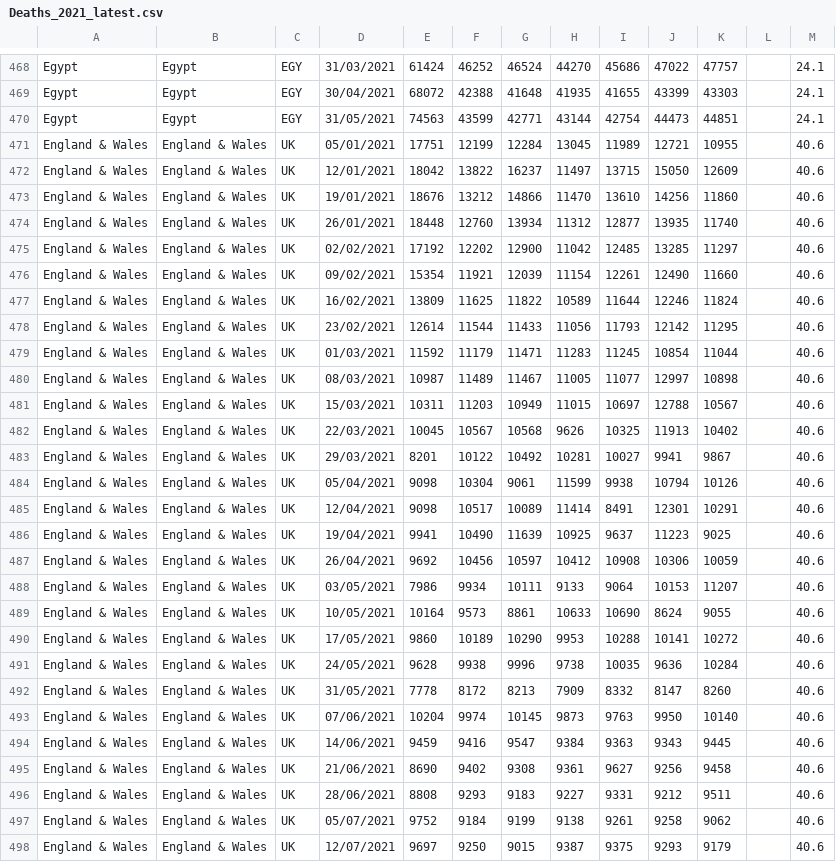
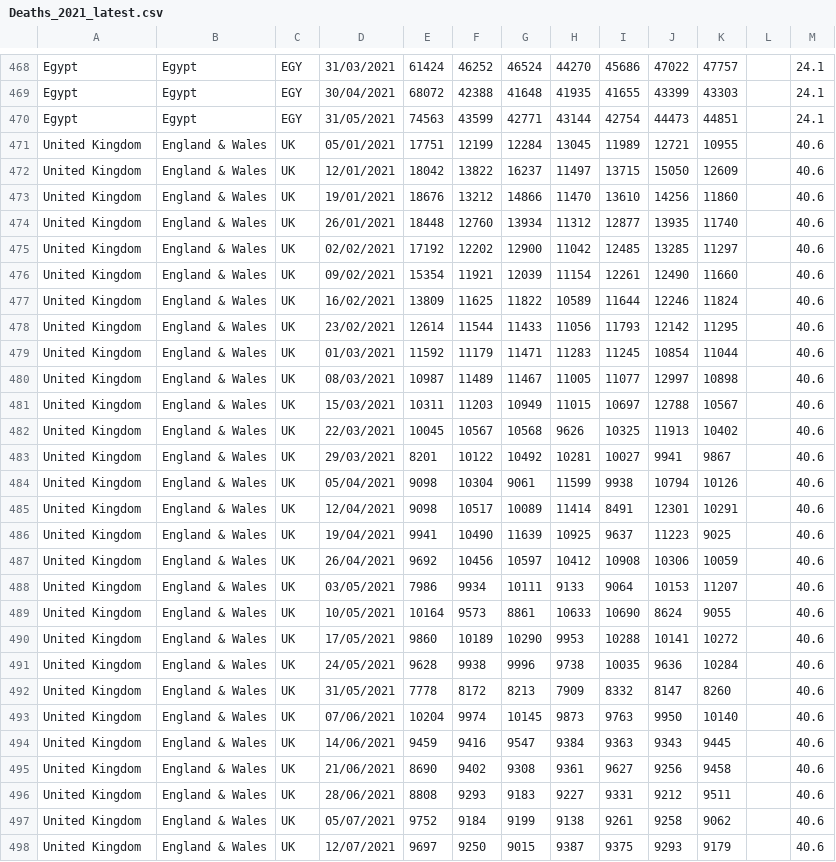
Before and after one commit to AgifAlAviv/world-mortality, a CSV file: Deaths_2021_latest.csv, drawn as a sheet; only a part is shown, gaps mark what is left out; the diff covers the shown part only.

```diff
--- a/Deaths_2021_latest.csv
+++ b/Deaths_2021_latest.csv
@@ -470,29 +470,29 @@ Egypt,Egypt,EGY,30/04/2021,68072,42388,41648,41935,41655,43399,43303,,24.1
 Egypt,Egypt,EGY,31/05/2021,74563,43599,42771,43144,42754,44473,44851,,24.1
-England & Wales,England & Wales,UK,05/01/2021,17751,12199,12284,13045,11989,12721,10955,,40.6
-England & Wales,England & Wales,UK,12/01/2021,18042,13822,16237,11497,13715,15050,12609,,40.6
-England & Wales,England & Wales,UK,19/01/2021,18676,13212,14866,11470,13610,14256,11860,,40.6
-England & Wales,England & Wales,UK,26/01/2021,18448,12760,13934,11312,12877,13935,11740,,40.6
-England & Wales,England & Wales,UK,02/02/2021,17192,12202,12900,11042,12485,13285,11297,,40.6
-England & Wales,England & Wales,UK,09/02/2021,15354,11921,12039,11154,12261,12490,11660,,40.6
-England & Wales,England & Wales,UK,16/02/2021,13809,11625,11822,10589,11644,12246,11824,,40.6
-England & Wales,England & Wales,UK,23/02/2021,12614,11544,11433,11056,11793,12142,11295,,40.6
-England & Wales,England & Wales,UK,01/03/2021,11592,11179,11471,11283,11245,10854,11044,,40.6
-England & Wales,England & Wales,UK,08/03/2021,10987,11489,11467,11005,11077,12997,10898,,40.6
-England & Wales,England & Wales,UK,15/03/2021,10311,11203,10949,11015,10697,12788,10567,,40.6
-England & Wales,England & Wales,UK,22/03/2021,10045,10567,10568,9626,10325,11913,10402,,40.6
-England & Wales,England & Wales,UK,29/03/2021,8201,10122,10492,10281,10027,9941,9867,,40.6
-England & Wales,England & Wales,UK,05/04/2021,9098,10304,9061,11599,9938,10794,10126,,40.6
-England & Wales,England & Wales,UK,12/04/2021,9098,10517,10089,11414,8491,12301,10291,,40.6
-England & Wales,England & Wales,UK,19/04/2021,9941,10490,11639,10925,9637,11223,9025,,40.6
-England & Wales,England & Wales,UK,26/04/2021,9692,10456,10597,10412,10908,10306,10059,,40.6
-England & Wales,England & Wales,UK,03/05/2021,7986,9934,10111,9133,9064,10153,11207,,40.6
-England & Wales,England & Wales,UK,10/05/2021,10164,9573,8861,10633,10690,8624,9055,,40.6
-England & Wales,England & Wales,UK,17/05/2021,9860,10189,10290,9953,10288,10141,10272,,40.6
-England & Wales,England & Wales,UK,24/05/2021,9628,9938,9996,9738,10035,9636,10284,,40.6
-England & Wales,England & Wales,UK,31/05/2021,7778,8172,8213,7909,8332,8147,8260,,40.6
-England & Wales,England & Wales,UK,07/06/2021,10204,9974,10145,9873,9763,9950,10140,,40.6
-England & Wales,England & Wales,UK,14/06/2021,9459,9416,9547,9384,9363,9343,9445,,40.6
-England & Wales,England & Wales,UK,21/06/2021,8690,9402,9308,9361,9627,9256,9458,,40.6
-England & Wales,England & Wales,UK,28/06/2021,8808,9293,9183,9227,9331,9212,9511,,40.6
-England & Wales,England & Wales,UK,05/07/2021,9752,9184,9199,9138,9261,9258,9062,,40.6
-England & Wales,England & Wales,UK,12/07/2021,9697,9250,9015,9387,9375,9293,9179,,40.6
+United Kingdom,England & Wales,UK,05/01/2021,17751,12199,12284,13045,11989,12721,10955,,40.6
+United Kingdom,England & Wales,UK,12/01/2021,18042,13822,16237,11497,13715,15050,12609,,40.6
+United Kingdom,England & Wales,UK,19/01/2021,18676,13212,14866,11470,13610,14256,11860,,40.6
+United Kingdom,England & Wales,UK,26/01/2021,18448,12760,13934,11312,12877,13935,11740,,40.6
+United Kingdom,England & Wales,UK,02/02/2021,17192,12202,12900,11042,12485,13285,11297,,40.6
+United Kingdom,England & Wales,UK,09/02/2021,15354,11921,12039,11154,12261,12490,11660,,40.6
+United Kingdom,England & Wales,UK,16/02/2021,13809,11625,11822,10589,11644,12246,11824,,40.6
+United Kingdom,England & Wales,UK,23/02/2021,12614,11544,11433,11056,11793,12142,11295,,40.6
+United Kingdom,England & Wales,UK,01/03/2021,11592,11179,11471,11283,11245,10854,11044,,40.6
+United Kingdom,England & Wales,UK,08/03/2021,10987,11489,11467,11005,11077,12997,10898,,40.6
+United Kingdom,England & Wales,UK,15/03/2021,10311,11203,10949,11015,10697,12788,10567,,40.6
+United Kingdom,England & Wales,UK,22/03/2021,10045,10567,10568,9626,10325,11913,10402,,40.6
+United Kingdom,England & Wales,UK,29/03/2021,8201,10122,10492,10281,10027,9941,9867,,40.6
+United Kingdom,England & Wales,UK,05/04/2021,9098,10304,9061,11599,9938,10794,10126,,40.6
+United Kingdom,England & Wales,UK,12/04/2021,9098,10517,10089,11414,8491,12301,10291,,40.6
+United Kingdom,England & Wales,UK,19/04/2021,9941,10490,11639,10925,9637,11223,9025,,40.6
+United Kingdom,England & Wales,UK,26/04/2021,9692,10456,10597,10412,10908,10306,10059,,40.6
+United Kingdom,England & Wales,UK,03/05/2021,7986,9934,10111,9133,9064,10153,11207,,40.6
+United Kingdom,England & Wales,UK,10/05/2021,10164,9573,8861,10633,10690,8624,9055,,40.6
+United Kingdom,England & Wales,UK,17/05/2021,9860,10189,10290,9953,10288,10141,10272,,40.6
+United Kingdom,England & Wales,UK,24/05/2021,9628,9938,9996,9738,10035,9636,10284,,40.6
+United Kingdom,England & Wales,UK,31/05/2021,7778,8172,8213,7909,8332,8147,8260,,40.6
+United Kingdom,England & Wales,UK,07/06/2021,10204,9974,10145,9873,9763,9950,10140,,40.6
+United Kingdom,England & Wales,UK,14/06/2021,9459,9416,9547,9384,9363,9343,9445,,40.6
+United Kingdom,England & Wales,UK,21/06/2021,8690,9402,9308,9361,9627,9256,9458,,40.6
+United Kingdom,England & Wales,UK,28/06/2021,8808,9293,9183,9227,9331,9212,9511,,40.6
+United Kingdom,England & Wales,UK,05/07/2021,9752,9184,9199,9138,9261,9258,9062,,40.6
+United Kingdom,England & Wales,UK,12/07/2021,9697,9250,9015,9387,9375,9293,9179,,40.6
```
Also changed, not shown: 91 edited cells elsewhere in this file.
